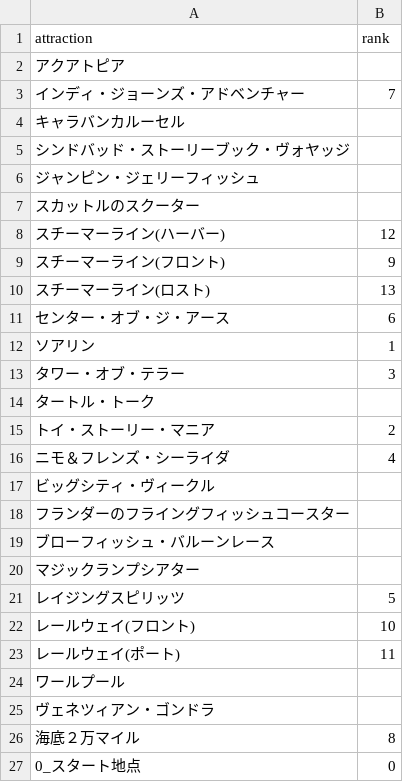
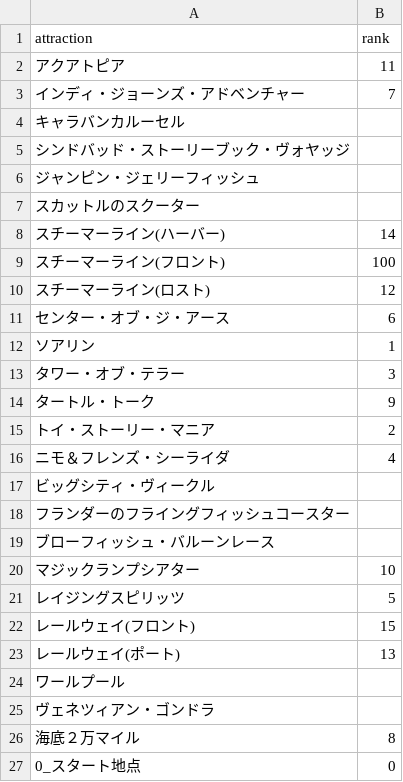
Before and after one commit to jumtra/disney_route_optimizer, a CSV file: disney_route_optimize/config/park_master/tds/rank.csv, drawn as a sheet.

```diff
--- a/disney_route_optimize/config/park_master/tds/rank.csv
+++ b/disney_route_optimize/config/park_master/tds/rank.csv
@@ -1,3 +1,3 @@
 attraction,rank
-アクアトピア,
+アクアトピア,11
 インディ・ジョーンズ・アドベンチャー,7
@@ -7,5 +7,5 @@ attraction,rank
 スカットルのスクーター,
-スチーマーライン(ハーバー),12
-スチーマーライン(フロント),9
-スチーマーライン(ロスト),13
+スチーマーライン(ハーバー),14
+スチーマーライン(フロント),100
+スチーマーライン(ロスト),12
 センター・オブ・ジ・アース,6
@@ -13,3 +13,3 @@ attraction,rank
 タワー・オブ・テラー,3
-タートル・トーク,
+タートル・トーク,9
 トイ・ストーリー・マニア,2
@@ -19,6 +19,6 @@ attraction,rank
 ブローフィッシュ・バルーンレース,
-マジックランプシアター,
+マジックランプシアター,10
 レイジングスピリッツ,5
-レールウェイ(フロント),10
-レールウェイ(ポート),11
+レールウェイ(フロント),15
+レールウェイ(ポート),13
 ワールプール,
```
Also changed, not shown: 2 other files.
